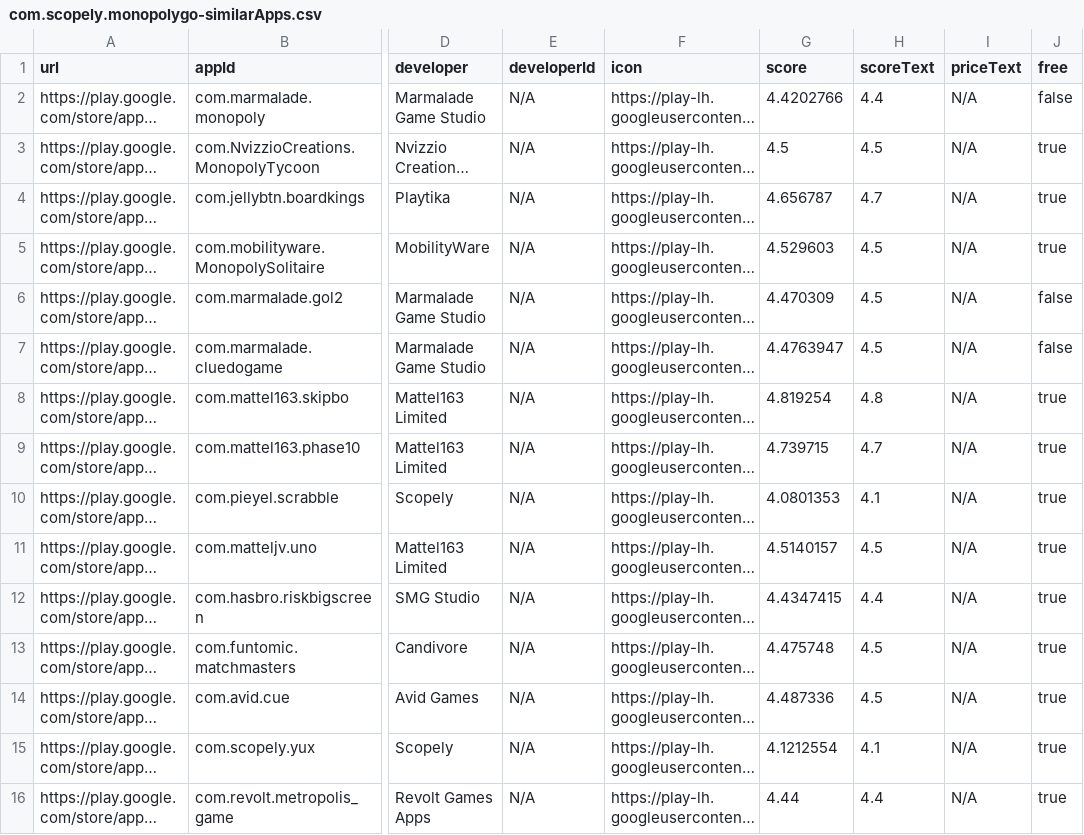
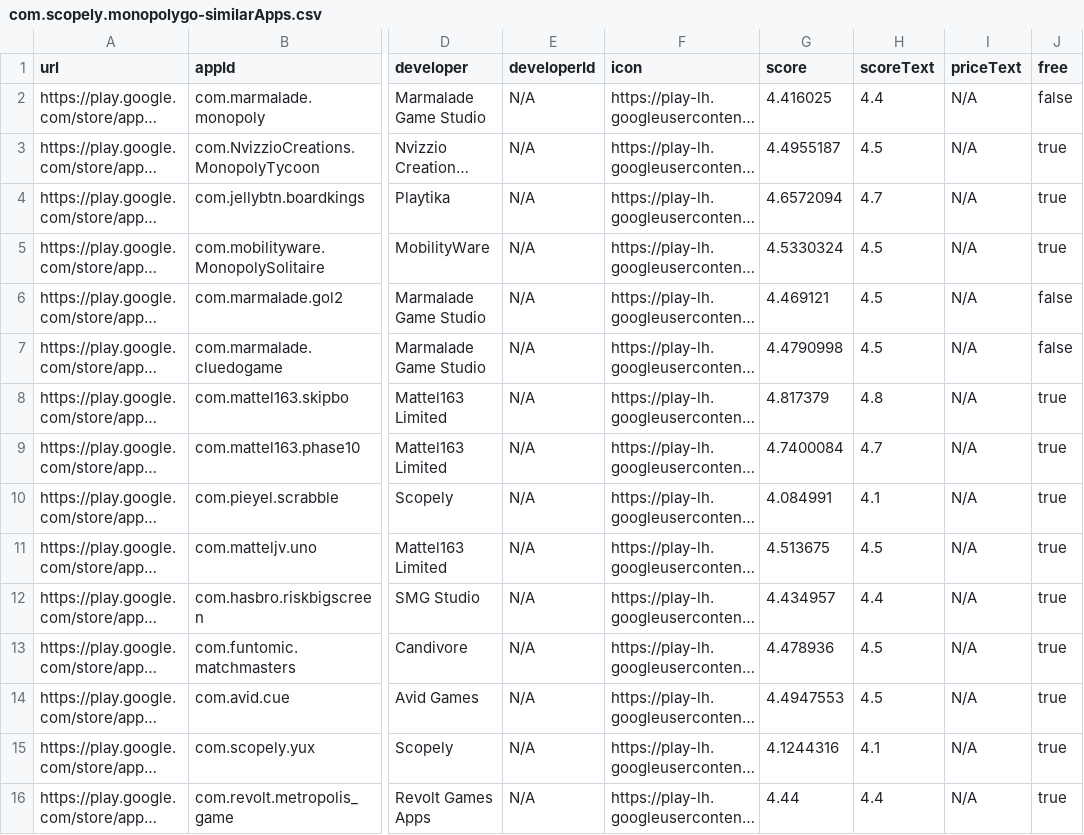
Before and after one commit to facundoolano/google-play-api, a CSV file: csvs/com.scopely.monopolygo-similarApps.csv, drawn as a sheet; only a part is shown, gaps mark what is left out; long unchanged cells end in …; the diff covers the shown part only; the diff names each change by its address in the sheet, - before the commit and + after, or states it on an @@ line.

```diff
--- a/csvs/com.scopely.monopolygo-similarApps.csv
+++ b/csvs/com.scopely.monopolygo-similarApps.csv
-G2 (score): 4.4202766
+G2 (score): 4.416025
-G3 (score): 4.5
+G3 (score): 4.4955187
-G4 (score): 4.656787
+G4 (score): 4.6572094
-G5 (score): 4.529603
+G5 (score): 4.5330324
-G6 (score): 4.470309
+G6 (score): 4.469121
-G7 (score): 4.4763947
+G7 (score): 4.4790998
-G8 (score): 4.819254
+G8 (score): 4.817379
-G9 (score): 4.739715
+G9 (score): 4.7400084
-G10 (score): 4.0801353
+G10 (score): 4.084991
-G11 (score): 4.5140157
+G11 (score): 4.513675
-G12 (score): 4.4347415
+G12 (score): 4.434957
-G13 (score): 4.475748
+G13 (score): 4.478936
-G14 (score): 4.487336
+G14 (score): 4.4947553
-G15 (score): 4.1212554
+G15 (score): 4.1244316
```
Also changed, not shown: 113 edited cells elsewhere in this file, csvs/app-list-TOP_FREE-APPLICATION-FIVE_UNDER.csv, csvs/g-developerApps.csv, 9 other files.
